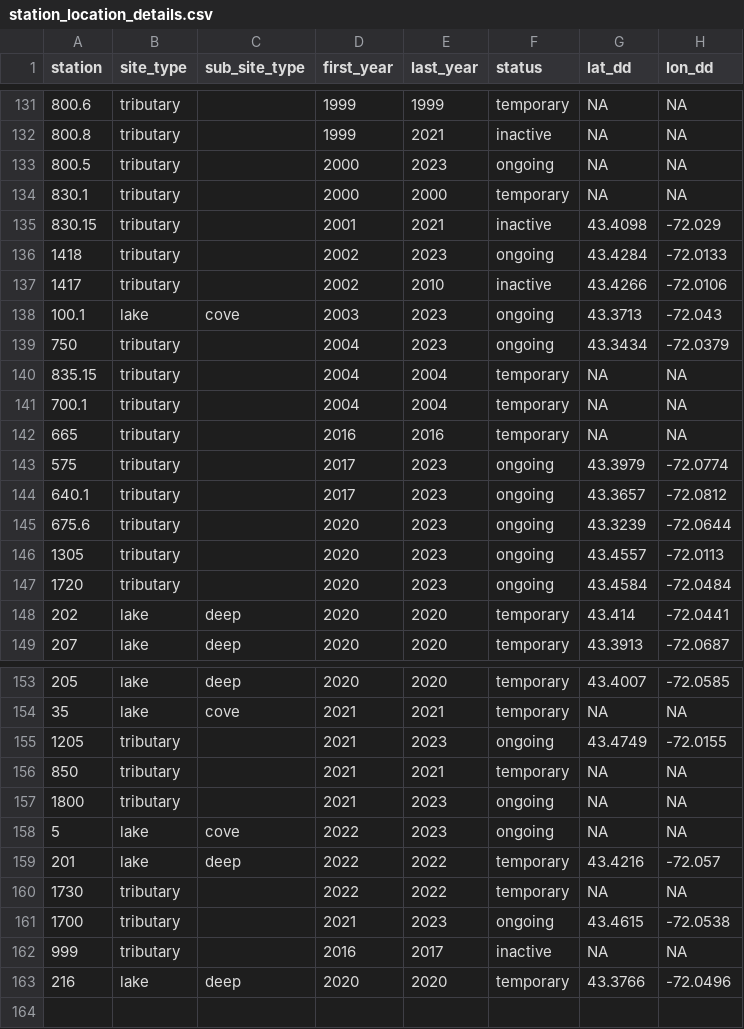
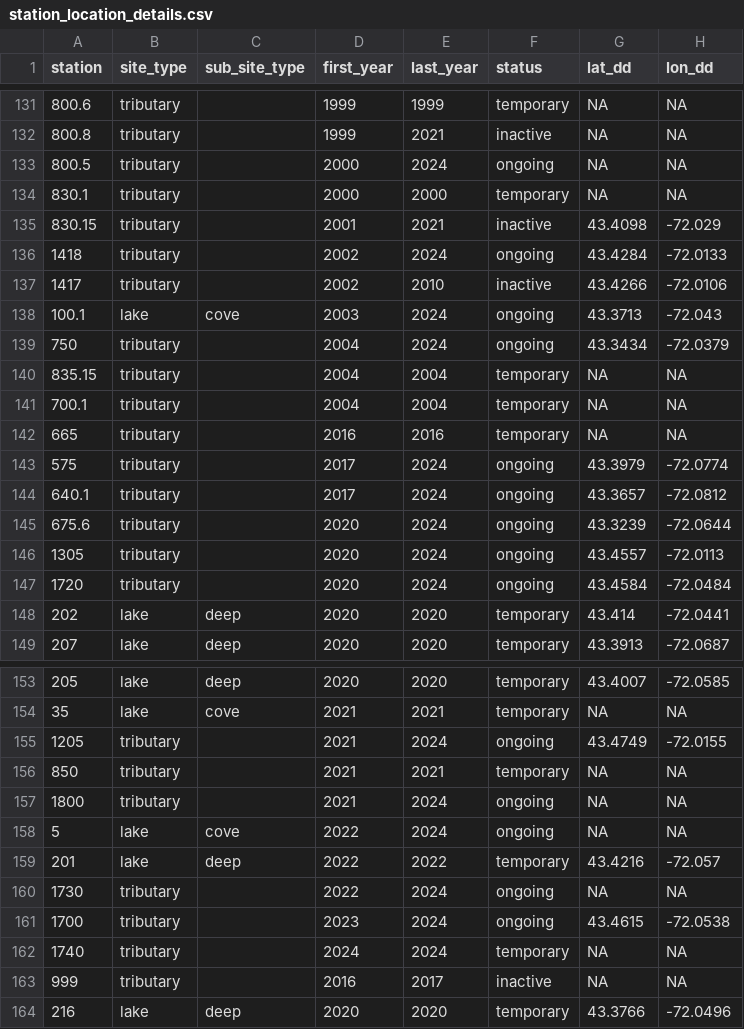
Before and after one commit to Lake-Sunapee-Protective-Association/LMP, a CSV file: primary files/station_location_details.csv, drawn as a sheet; only a part is shown, gaps mark what is left out; the diff covers the shown part only.

```diff
--- a/primary files/station_location_details.csv
+++ b/primary files/station_location_details.csv
@@ -132,9 +132,9 @@ station,site_type,sub_site_type,first_year,last_year,status,lat_dd,lon_dd
 800.8,tributary,,1999,2021,inactive,NA,NA
-800.5,tributary,,2000,2023,ongoing,NA,NA
+800.5,tributary,,2000,2024,ongoing,NA,NA
 830.1,tributary,,2000,2000,temporary,NA,NA
 830.15,tributary,,2001,2021,inactive,43.4098,-72.029
-1418,tributary,,2002,2023,ongoing,43.4284,-72.0133
+1418,tributary,,2002,2024,ongoing,43.4284,-72.0133
 1417,tributary,,2002,2010,inactive,43.4266,-72.0106
-100.1,lake,cove,2003,2023,ongoing,43.3713,-72.043
-750,tributary,,2004,2023,ongoing,43.3434,-72.0379
+100.1,lake,cove,2003,2024,ongoing,43.3713,-72.043
+750,tributary,,2004,2024,ongoing,43.3434,-72.0379
 835.15,tributary,,2004,2004,temporary,NA,NA
@@ -142,7 +142,7 @@ station,site_type,sub_site_type,first_year,last_year,status,lat_dd,lon_dd
 665,tributary,,2016,2016,temporary,NA,NA
-575,tributary,,2017,2023,ongoing,43.3979,-72.0774
-640.1,tributary,,2017,2023,ongoing,43.3657,-72.0812
-675.6,tributary,,2020,2023,ongoing,43.3239,-72.0644
-1305,tributary,,2020,2023,ongoing,43.4557,-72.0113
-1720,tributary,,2020,2023,ongoing,43.4584,-72.0484
+575,tributary,,2017,2024,ongoing,43.3979,-72.0774
+640.1,tributary,,2017,2024,ongoing,43.3657,-72.0812
+675.6,tributary,,2020,2024,ongoing,43.3239,-72.0644
+1305,tributary,,2020,2024,ongoing,43.4557,-72.0113
+1720,tributary,,2020,2024,ongoing,43.4584,-72.0484
 202,lake,deep,2020,2020,temporary,43.414,-72.0441
@@ -154,9 +154,10 @@ station,site_type,sub_site_type,first_year,last_year,status,lat_dd,lon_dd
 35,lake,cove,2021,2021,temporary,NA,NA
-1205,tributary,,2021,2023,ongoing,43.4749,-72.0155
+1205,tributary,,2021,2024,ongoing,43.4749,-72.0155
 850,tributary,,2021,2021,temporary,NA,NA
-1800,tributary,,2021,2023,ongoing,NA,NA
-5,lake,cove,2022,2023,ongoing,NA,NA
+1800,tributary,,2021,2024,ongoing,NA,NA
+5,lake,cove,2022,2024,ongoing,NA,NA
 201,lake,deep,2022,2022,temporary,43.4216,-72.057
-1730,tributary,,2022,2022,temporary,NA,NA
-1700,tributary,,2021,2023,ongoing,43.4615,-72.0538
+1730,tributary,,2022,2024,ongoing,NA,NA
+1700,tributary,,2023,2024,ongoing,43.4615,-72.0538
+1740,tributary,,2024,2024,temporary,NA,NA
 999,tributary,,2016,2017,inactive,NA,NA
```
Also changed, not shown: 40 edited cells elsewhere in this file, raw data files/area lakes subset/area_chem_subset.csv, 11 other files.
